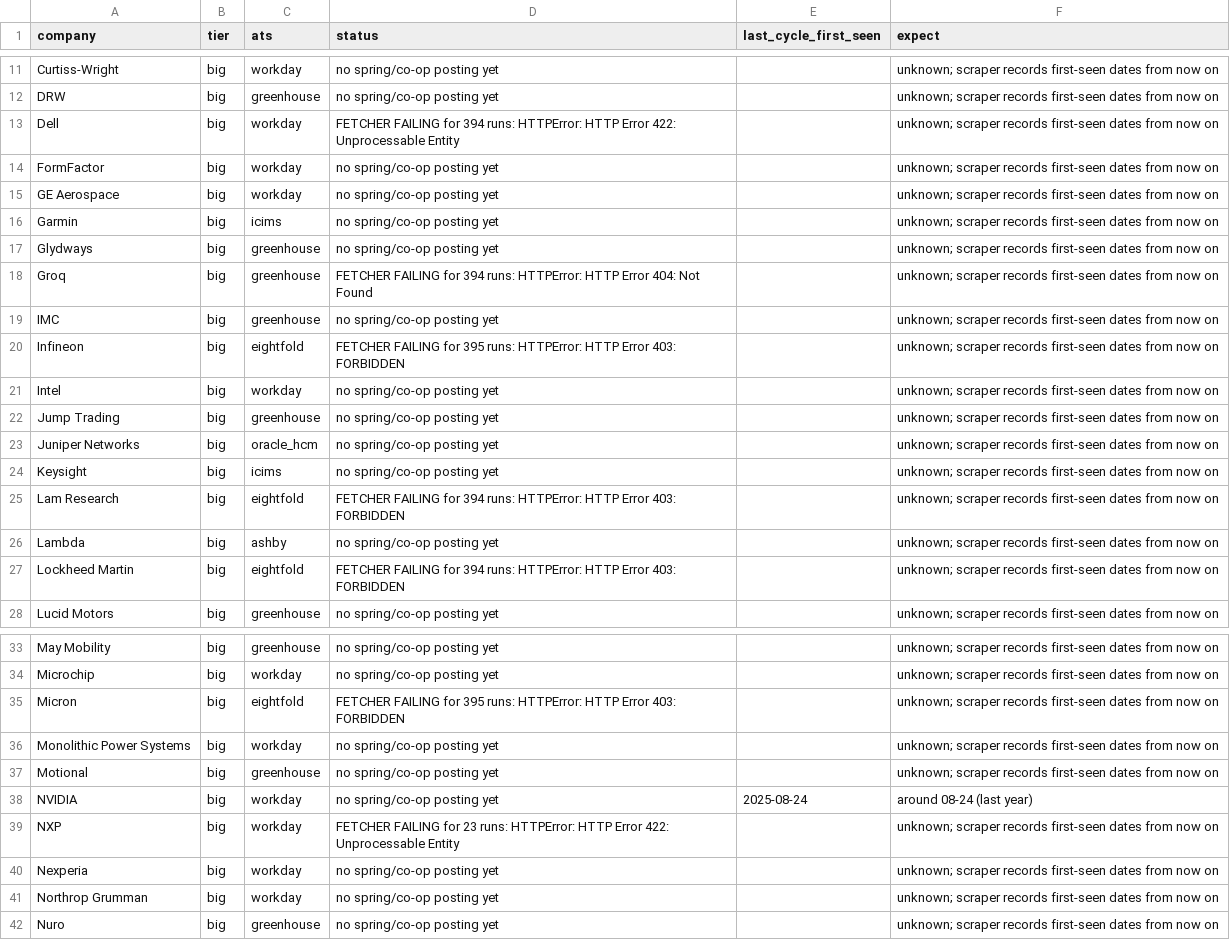
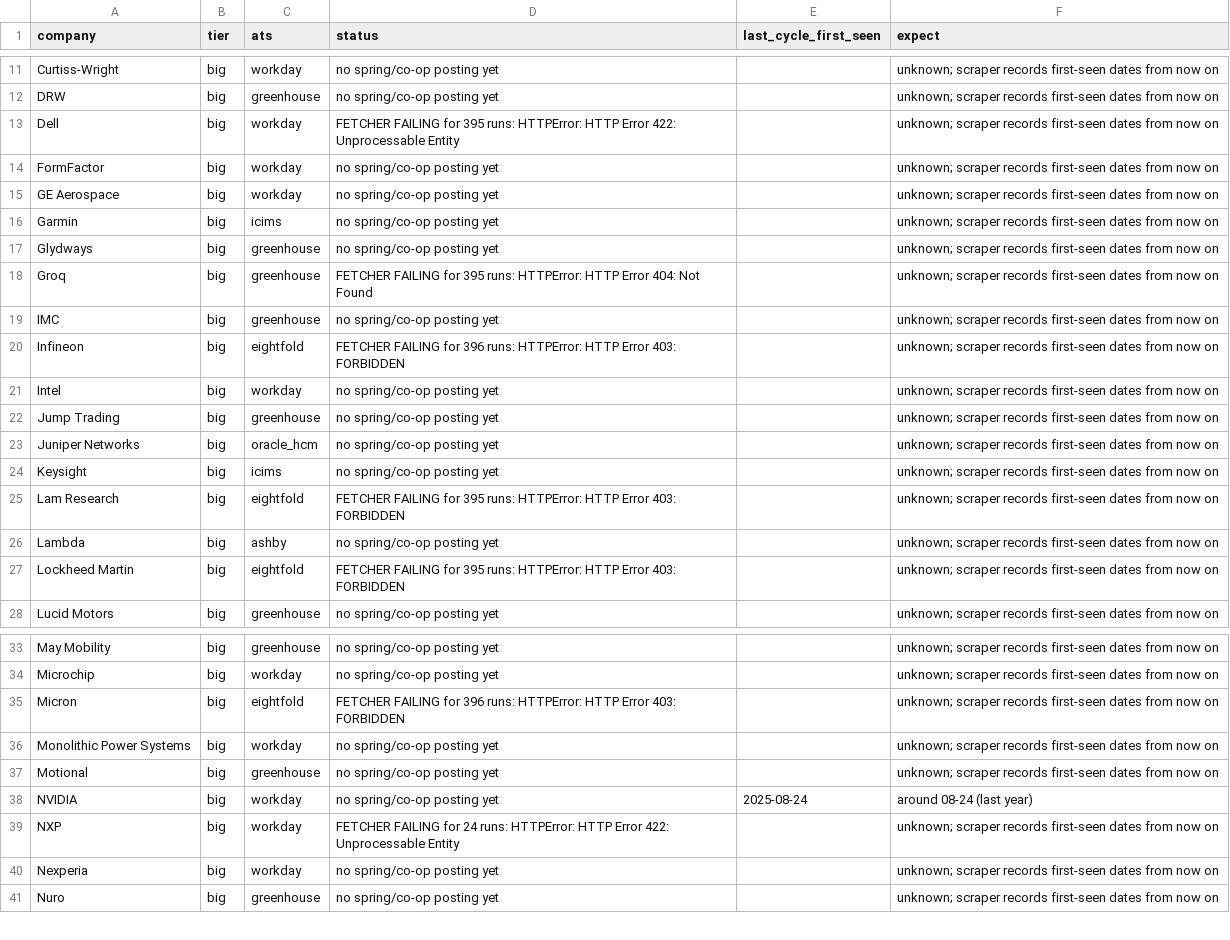
Before and after one commit to hrisheekmust-blip/coop-scraper, a CSV file: data/watchlist.csv, drawn as a sheet; only a part is shown, gaps mark what is left out; the diff covers the shown part only.

```diff
--- a/data/watchlist.csv
+++ b/data/watchlist.csv
@@ -12,3 +12,3 @@ Curtiss-Wright,big,workday,no spring/co-op posting yet,,unknown; scraper records
 DRW,big,greenhouse,no spring/co-op posting yet,,unknown; scraper records first-seen dates from now on
-Dell,big,workday,FETCHER FAILING for 394 runs: HTTPError: HTTP Error 422: Unprocessable Entity,,unknown; scraper records first-seen dates from now on
+Dell,big,workday,FETCHER FAILING for 395 runs: HTTPError: HTTP Error 422: Unprocessable Entity,,unknown; scraper records first-seen dates from now on
 FormFactor,big,workday,no spring/co-op posting yet,,unknown; scraper records first-seen dates from now on
@@ -17,5 +17,5 @@ Garmin,big,icims,no spring/co-op posting yet,,unknown; scraper records first-see
 Glydways,big,greenhouse,no spring/co-op posting yet,,unknown; scraper records first-seen dates from now on
-Groq,big,greenhouse,FETCHER FAILING for 394 runs: HTTPError: HTTP Error 404: Not Found,,unknown; scraper records first-seen dates from now on
+Groq,big,greenhouse,FETCHER FAILING for 395 runs: HTTPError: HTTP Error 404: Not Found,,unknown; scraper records first-seen dates from now on
 IMC,big,greenhouse,no spring/co-op posting yet,,unknown; scraper records first-seen dates from now on
-Infineon,big,eightfold,FETCHER FAILING for 395 runs: HTTPError: HTTP Error 403: FORBIDDEN,,unknown; scraper records first-seen dates from now on
+Infineon,big,eightfold,FETCHER FAILING for 396 runs: HTTPError: HTTP Error 403: FORBIDDEN,,unknown; scraper records first-seen dates from now on
 Intel,big,workday,no spring/co-op posting yet,,unknown; scraper records first-seen dates from now on
@@ -24,5 +24,5 @@ Juniper Networks,big,oracle_hcm,no spring/co-op posting yet,,unknown; scraper re
 Keysight,big,icims,no spring/co-op posting yet,,unknown; scraper records first-seen dates from now on
-Lam Research,big,eightfold,FETCHER FAILING for 394 runs: HTTPError: HTTP Error 403: FORBIDDEN,,unknown; scraper records first-seen dates from now on
+Lam Research,big,eightfold,FETCHER FAILING for 395 runs: HTTPError: HTTP Error 403: FORBIDDEN,,unknown; scraper records first-seen dates from now on
 Lambda,big,ashby,no spring/co-op posting yet,,unknown; scraper records first-seen dates from now on
-Lockheed Martin,big,eightfold,FETCHER FAILING for 394 runs: HTTPError: HTTP Error 403: FORBIDDEN,,unknown; scraper records first-seen dates from now on
+Lockheed Martin,big,eightfold,FETCHER FAILING for 395 runs: HTTPError: HTTP Error 403: FORBIDDEN,,unknown; scraper records first-seen dates from now on
 Lucid Motors,big,greenhouse,no spring/co-op posting yet,,unknown; scraper records first-seen dates from now on
@@ -34,3 +34,3 @@ May Mobility,big,greenhouse,no spring/co-op posting yet,,unknown; scraper record
 Microchip,big,workday,no spring/co-op posting yet,,unknown; scraper records first-seen dates from now on
-Micron,big,eightfold,FETCHER FAILING for 395 runs: HTTPError: HTTP Error 403: FORBIDDEN,,unknown; scraper records first-seen dates from now on
+Micron,big,eightfold,FETCHER FAILING for 396 runs: HTTPError: HTTP Error 403: FORBIDDEN,,unknown; scraper records first-seen dates from now on
 Monolithic Power Systems,big,workday,no spring/co-op posting yet,,unknown; scraper records first-seen dates from now on
@@ -38,5 +38,4 @@ Motional,big,greenhouse,no spring/co-op posting yet,,unknown; scraper records fi
 NVIDIA,big,workday,no spring/co-op posting yet,2025-08-24,around 08-24 (last year)
-NXP,big,workday,FETCHER FAILING for 23 runs: HTTPError: HTTP Error 422: Unprocessable Entity,,unknown; scraper records first-seen dates from now on
+NXP,big,workday,FETCHER FAILING for 24 runs: HTTPError: HTTP Error 422: Unprocessable Entity,,unknown; scraper records first-seen dates from now on
 Nexperia,big,workday,no spring/co-op posting yet,,unknown; scraper records first-seen dates from now on
-Northrop Grumman,big,workday,no spring/co-op posting yet,,unknown; scraper records first-seen dates from now on
 Nuro,big,greenhouse,no spring/co-op posting yet,,unknown; scraper records first-seen dates from now on
```
Also changed, not shown: 4 edited cells elsewhere in this file, data/openings.csv, data/sheet.csv, 11 other files.
